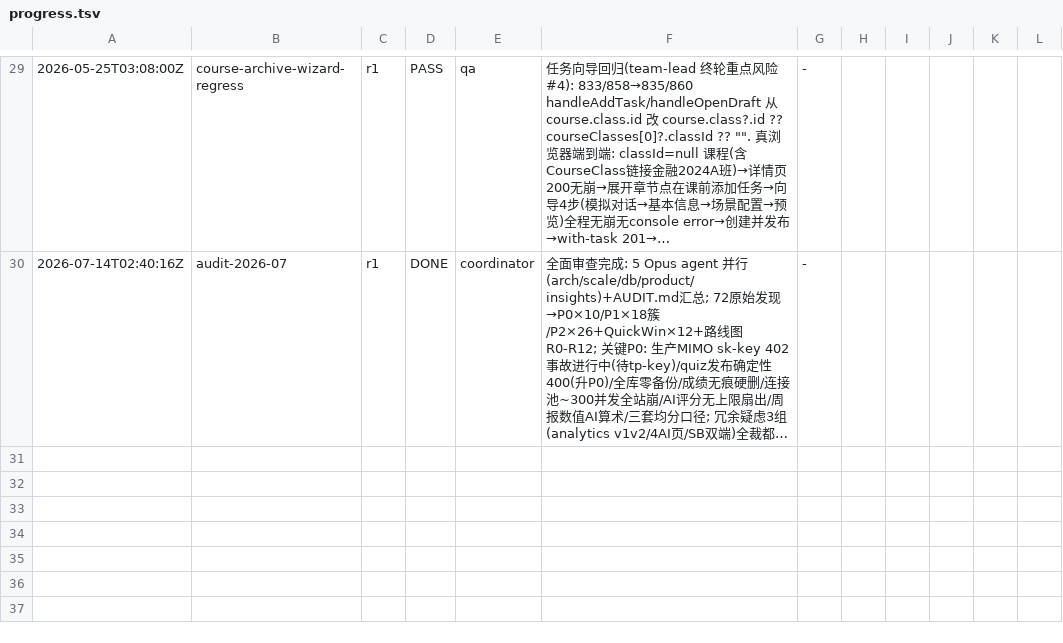
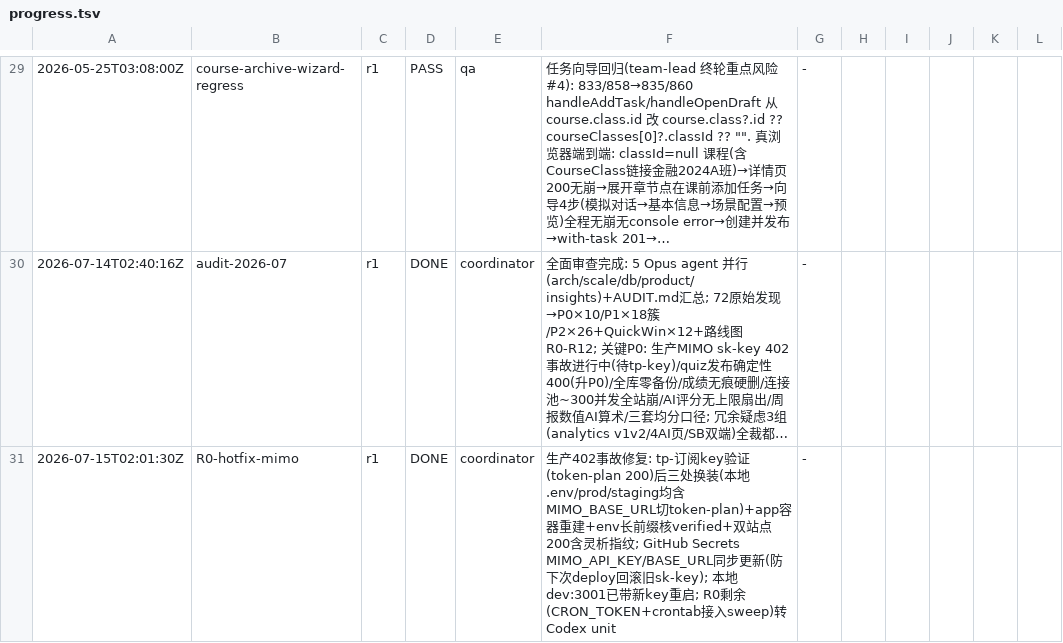
Before and after one commit to AlexAnys/finsim_Mini, a TSV file: .harness/progress.tsv, drawn as a sheet; only a part is shown, gaps mark what is left out; long unchanged cells end in …; the diff names each change by its address in the sheet, - before the commit and + after, or states it on an @@ line.

```diff
--- a/.harness/progress.tsv
+++ b/.harness/progress.tsv
+row 31: 2026-07-15T02:01:30Z | R0-hotfix-mimo | r1 | DONE | coordinator | 生产402事故修复: tp-订阅key验证(token-plan 200)后三处换装(本地.env/prod/staging均含MIMO_BASE_URL切token-plan)+app容器重建+env长前缀核verified+双站点200含灵析指纹; GitHub Secrets MIMO_API_KEY/BASE_URL同步更新(防下次deploy回滚旧sk-key); 本地dev:3001已带新key重启; R0剩余(CRON_TOKEN+crontab接入sweep)转Codex unit | -
```
